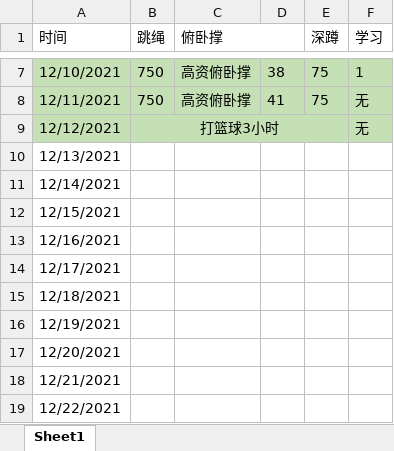
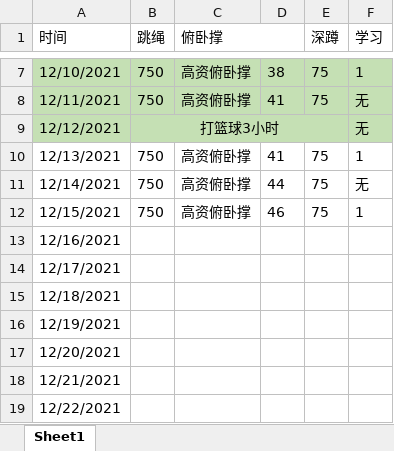
Before and after one commit to wangyi1217678365/My_notes, an Excel workbook: assignment.xlsx, sheet Sheet1, drawn as a sheet; only a part is shown, gaps mark what is left out; values as stored, in another font and other column widths than the file's, no borders; the diff names each change by its address in the sheet, - before the commit and + after, or states it on an @@ line.

Commit message:
2021-12-15

```diff
--- a/assignment.xlsx (sheet Sheet1)
+++ b/assignment.xlsx (sheet Sheet1)
-B10:B12 (跳绳): (empty)
+B10:B12 (跳绳): 750
-C10:C12 (俯卧撑): (empty)
+C10:C12 (俯卧撑): 高资俯卧撑
-D10: (empty)
+D10: 41
-E10:E12 (深蹲): (empty)
+E10:E12 (深蹲): 75
-F10 (学习): (empty)
+F10 (学习): 1
-D11: (empty)
+D11: 44
-F11 (学习): (empty)
+F11 (学习): 无
-D12: (empty)
+D12: 46
-F12 (学习): (empty)
+F12 (学习): 1
```
